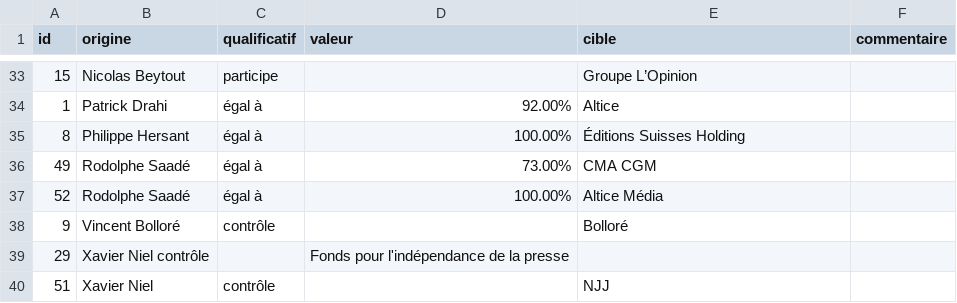
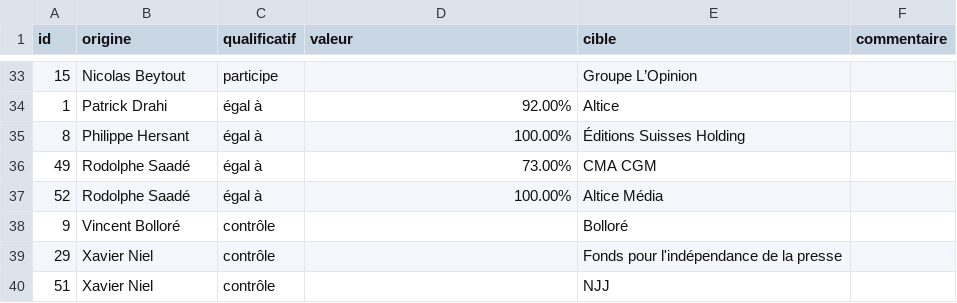
Before and after one commit to DorafBG/VigieMedia, a TSV file: sources/personne-organisation.tsv, drawn as a sheet; only a part is shown, gaps mark what is left out.

Commit message:
fix formatting in personne-organisation.tsv

```diff
--- a/sources/personne-organisation.tsv
+++ b/sources/personne-organisation.tsv
@@ -38,3 +38,3 @@ id	origine	qualificatif	valeur	cible	commentaire
 9	Vincent Bolloré	contrôle		Bolloré	
-29	Xavier Niel contrôle		Fonds pour l'indépendance de la presse
+29	Xavier Niel	contrôle		Fonds pour l'indépendance de la presse
 51	Xavier Niel	contrôle		NJJ
```
